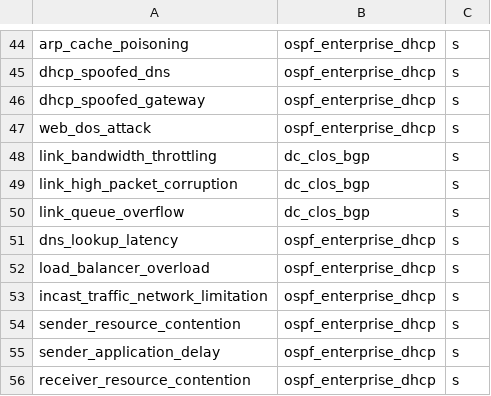
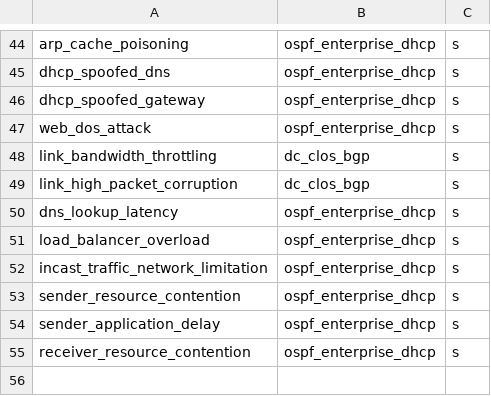
Before and after one commit to zhihao1998/LLM4NetLab, a CSV file: benchmark/benchmark.csv, drawn as a sheet; only a part is shown, gaps mark what is left out; the diff names each change by its address in the sheet, - before the commit and + after, or states it on an @@ line.

```diff
--- a/benchmark/benchmark.csv
+++ b/benchmark/benchmark.csv
-row 50: link_queue_overflow | dc_clos_bgp | s
```
Also changed, not shown: 23 other files.
